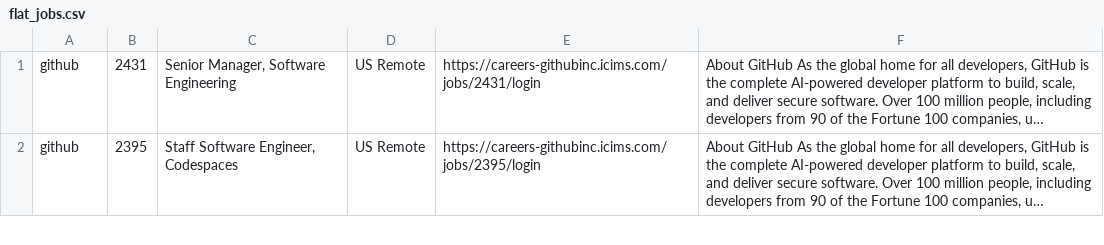
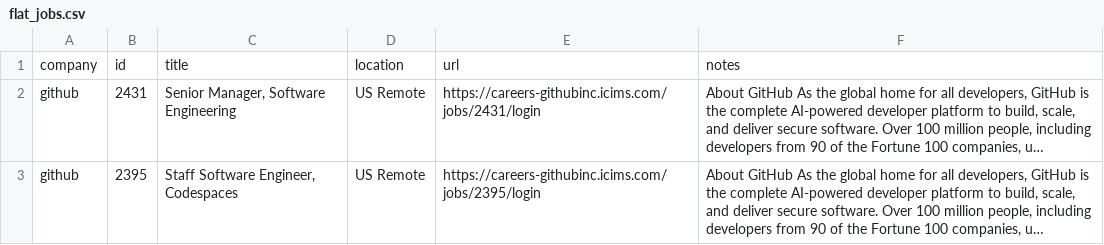
Before and after one commit to mrwinton/flat_jobs, a CSV file: data/gold/flat_jobs.csv, drawn as a sheet; only a part is shown; long unchanged cells end in …; the diff names each change by its address in the sheet, - before the commit and + after, or states it on an @@ line.

```diff
--- a/data/gold/flat_jobs.csv
+++ b/data/gold/flat_jobs.csv
+row 1: company | id | title | location | url | notes
```
Also changed, not shown: data/silver/github.csv, data/silver/linear.csv, 2 other files.
